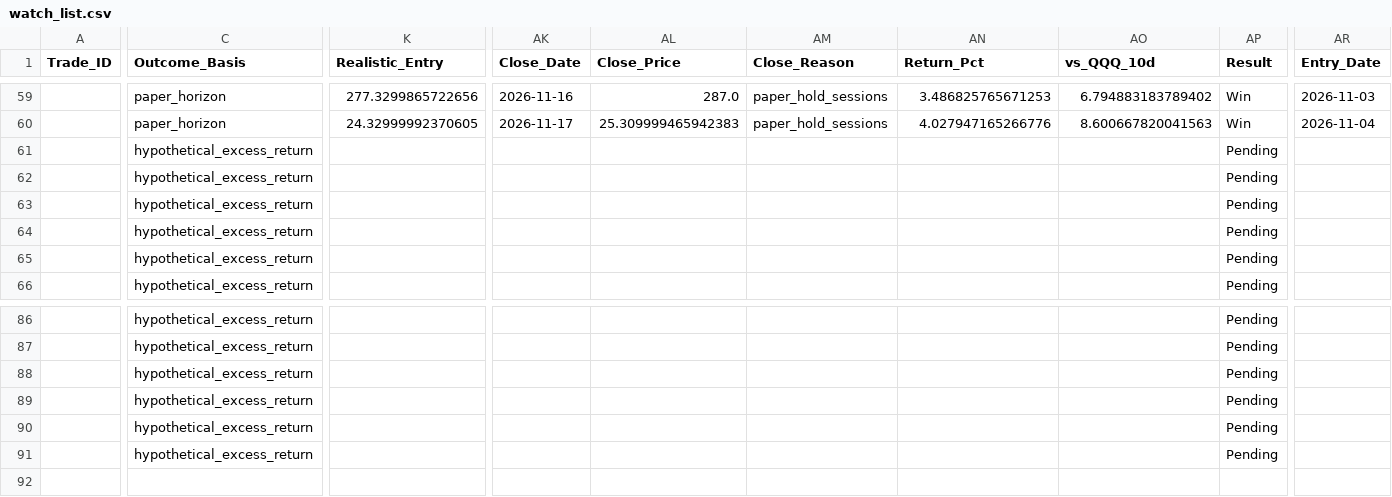
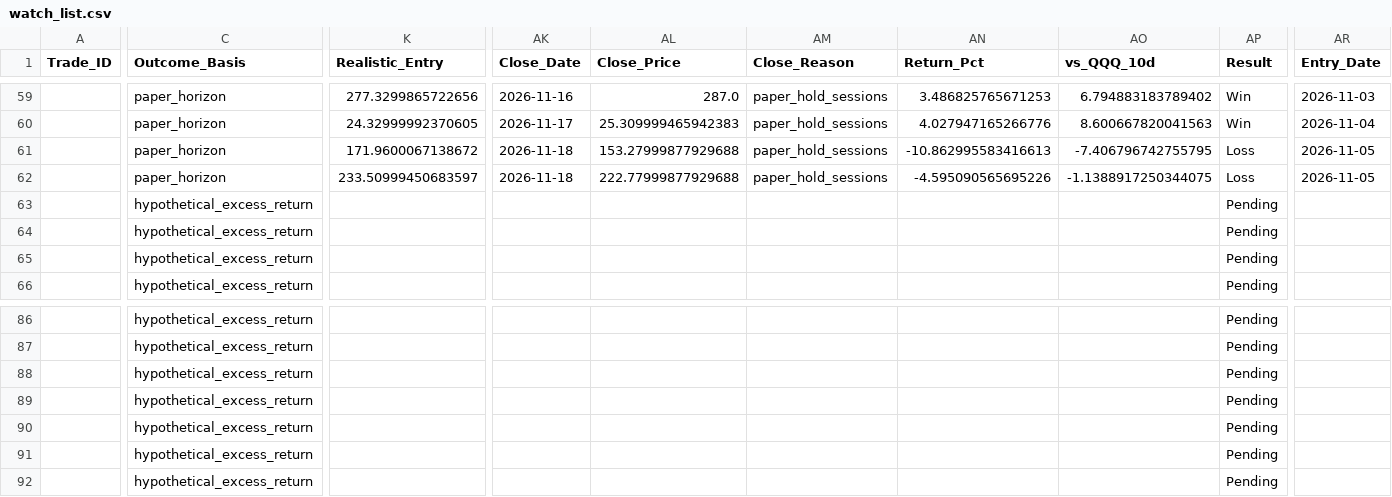
Before and after one commit to Vishvesh-Trivedi/LLM-Portfolio-Manager, a CSV file: StockScreener/watch_list.csv, drawn as a sheet; only a part is shown, gaps mark what is left out; rows hold the shown columns only; the diff covers the shown part only; the diff names each change by its address in the sheet, - before the commit and + after, or states it on an @@ line.

```diff
--- a/StockScreener/watch_list.csv
+++ b/StockScreener/watch_list.csv
-C61:C62 (Outcome_Basis): hypothetical_excess_return
+C61:C62 (Outcome_Basis): paper_horizon
-K61 (Realistic_Entry): (empty)
+K61 (Realistic_Entry): 171.9600067138672
-AK61:AK62 (Close_Date): (empty)
+AK61:AK62 (Close_Date): 2026-11-18
-AL61 (Close_Price): (empty)
+AL61 (Close_Price): 153.27999877929688
-AM61:AM62 (Close_Reason): (empty)
+AM61:AM62 (Close_Reason): paper_hold_sessions
-AN61 (Return_Pct): (empty)
+AN61 (Return_Pct): -10.862995583416613
-AO61 (vs_QQQ_10d): (empty)
+AO61 (vs_QQQ_10d): -7.406796742755795
-AP61:AP62 (Result): Pending
+AP61:AP62 (Result): Loss
-AR61:AR62 (Entry_Date): (empty)
+AR61:AR62 (Entry_Date): 2026-11-05
-K62 (Realistic_Entry): (empty)
+K62 (Realistic_Entry): 233.50999450683597
-AL62 (Close_Price): (empty)
+AL62 (Close_Price): 222.77999877929688
-AN62 (Return_Pct): (empty)
+AN62 (Return_Pct): -4.595090565695226
-AO62 (vs_QQQ_10d): (empty)
+AO62 (vs_QQQ_10d): -1.1388917250344075
+row 92:  | hypothetical_excess_return |  |  |  |  |  |  | Pending
```
Also changed, not shown: 4 edited cells elsewhere in this file, StockScreener/rules_log.csv, StockScreener/stock_picks.csv, 5 other files.
